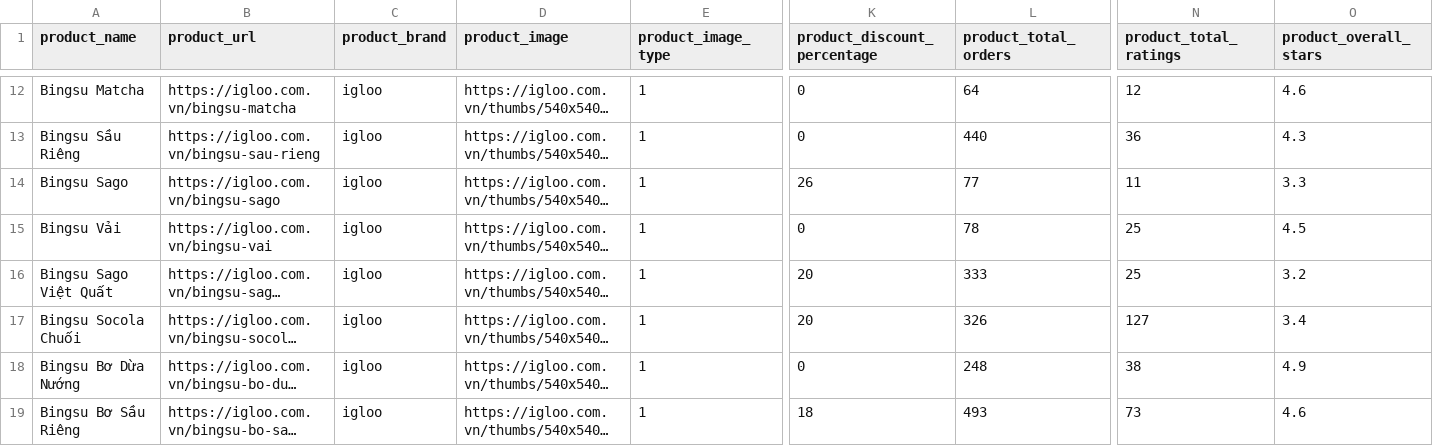
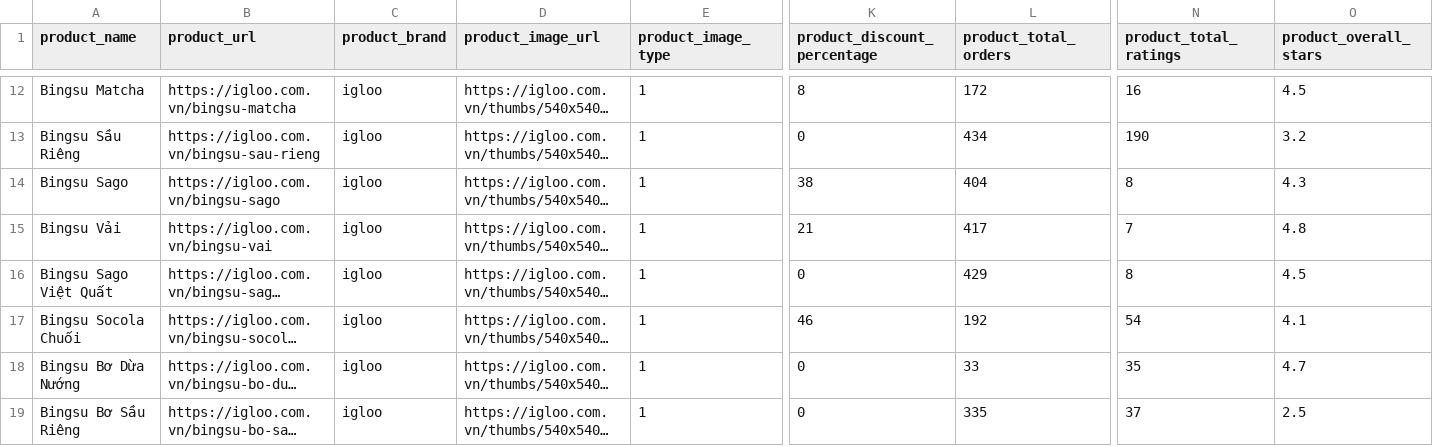
Before and after one commit to cahoivuotthac/bytesme-etl-batch-pipeline, a CSV file: data/staging/bingsu_products.csv, drawn as a sheet; only a part is shown, gaps mark what is left out; long unchanged cells end in …; the diff covers the shown part only; the diff names each change by its address in the sheet, - before the commit and + after, or states it on an @@ line.

```diff
--- a/data/staging/bingsu_products.csv
+++ b/data/staging/bingsu_products.csv
-D1: product_image
+D1: product_image_url
-K12 (product_discount_percentage): 0
+K12 (product_discount_percentage): 8
-L12 (product_total_orders): 64
+L12 (product_total_orders): 172
-N12 (product_total_ratings): 12
+N12 (product_total_ratings): 16
-O12 (product_overall_stars): 4.6
+O12 (product_overall_stars): 4.5
-L13 (product_total_orders): 440
+L13 (product_total_orders): 434
-N13 (product_total_ratings): 36
+N13 (product_total_ratings): 190
-O13 (product_overall_stars): 4.3
+O13 (product_overall_stars): 3.2
-K14 (product_discount_percentage): 26
+K14 (product_discount_percentage): 38
-L14 (product_total_orders): 77
+L14 (product_total_orders): 404
-N14 (product_total_ratings): 11
+N14 (product_total_ratings): 8
-O14 (product_overall_stars): 3.3
+O14 (product_overall_stars): 4.3
-K15 (product_discount_percentage): 0
+K15 (product_discount_percentage): 21
-L15 (product_total_orders): 78
+L15 (product_total_orders): 417
-N15 (product_total_ratings): 25
+N15 (product_total_ratings): 7
-O15 (product_overall_stars): 4.5
+O15 (product_overall_stars): 4.8
-K16 (product_discount_percentage): 20
+K16 (product_discount_percentage): 0
-L16 (product_total_orders): 333
+L16 (product_total_orders): 429
-N16 (product_total_ratings): 25
+N16 (product_total_ratings): 8
-O16 (product_overall_stars): 3.2
+O16 (product_overall_stars): 4.5
-K17 (product_discount_percentage): 20
+K17 (product_discount_percentage): 46
-L17 (product_total_orders): 326
+L17 (product_total_orders): 192
-N17 (product_total_ratings): 127
+N17 (product_total_ratings): 54
-O17 (product_overall_stars): 3.4
+O17 (product_overall_stars): 4.1
-L18 (product_total_orders): 248
+L18 (product_total_orders): 33
-N18 (product_total_ratings): 38
+N18 (product_total_ratings): 35
-O18 (product_overall_stars): 4.9
+O18 (product_overall_stars): 4.7
-K19 (product_discount_percentage): 18
+K19 (product_discount_percentage): 0
-L19 (product_total_orders): 493
+L19 (product_total_orders): 335
-N19 (product_total_ratings): 73
+N19 (product_total_ratings): 37
-O19 (product_overall_stars): 4.6
+O19 (product_overall_stars): 2.5
```
Also changed, not shown: 51 edited cells elsewhere in this file, data/processed/categories.csv, 15 other files.
